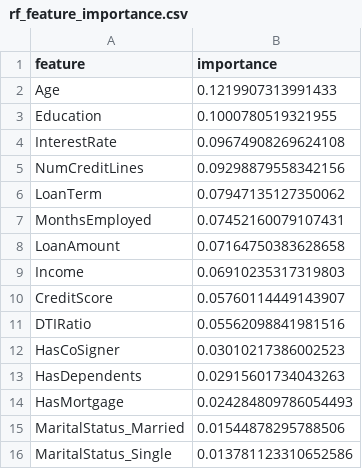
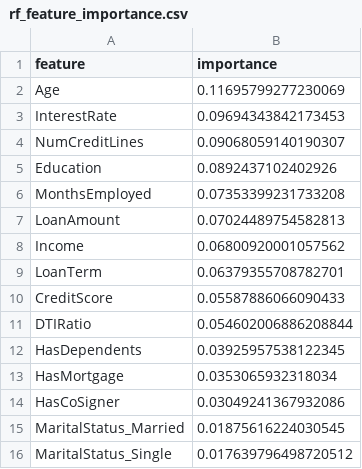
Before and after one commit to chamithusithmaka/MLproject, a CSV file: results/rf_feature_importance.csv, drawn as a sheet.

Commit message:
Add Random Forest model results and preprocessing updates
- Created new JSON file for best parameters of the tuned Random Forest model.
- Added classification report for the tuned Random Forest model in a text file.
- Included confusion matrix results in a CSV file.
- Updated feature importance values in the corresponding CSV file.
- Revised metrics for the tuned Random Forest model in the metrics CSV file.
- Added a new CSV file for model comparison between baseline and tuned Random Forest.
- Created a JSON file to store the best threshold and ROC AUC for the tuned model.
- Cleaned up the preprocessing script by removing unnecessary blank lines.
- Made minor adjustments to the utility script for better readability.

```diff
--- a/results/rf_feature_importance.csv
+++ b/results/rf_feature_importance.csv
@@ -1,16 +1,16 @@
 feature,importance
-Age,0.1219907313991433
-Education,0.1000780519321955
-InterestRate,0.09674908269624108
-NumCreditLines,0.09298879558342156
-LoanTerm,0.07947135127350062
-MonthsEmployed,0.07452160079107431
-LoanAmount,0.07164750383628658
-Income,0.06910235317319803
-CreditScore,0.05760114449143907
-DTIRatio,0.05562098841981516
-HasCoSigner,0.03010217386002523
-HasDependents,0.02915601734043263
-HasMortgage,0.024284809786054493
-MaritalStatus_Married,0.01544878295788506
-MaritalStatus_Single,0.013781123310652586
+Age,0.11695799277230069
+InterestRate,0.09694343842173453
+NumCreditLines,0.09068059140190307
+Education,0.0892437102402926
+MonthsEmployed,0.07353399231733208
+LoanAmount,0.07024489754582813
+Income,0.06800920001057562
+LoanTerm,0.06379355708782701
+CreditScore,0.05587886066090433
+DTIRatio,0.054602006886208844
+HasDependents,0.03925957538122345
+HasMortgage,0.0353065932318034
+HasCoSigner,0.03049241367932086
+MaritalStatus_Married,0.01875616224030545
+MaritalStatus_Single,0.017639796498720512
```
Also changed, not shown: 9 other files.
